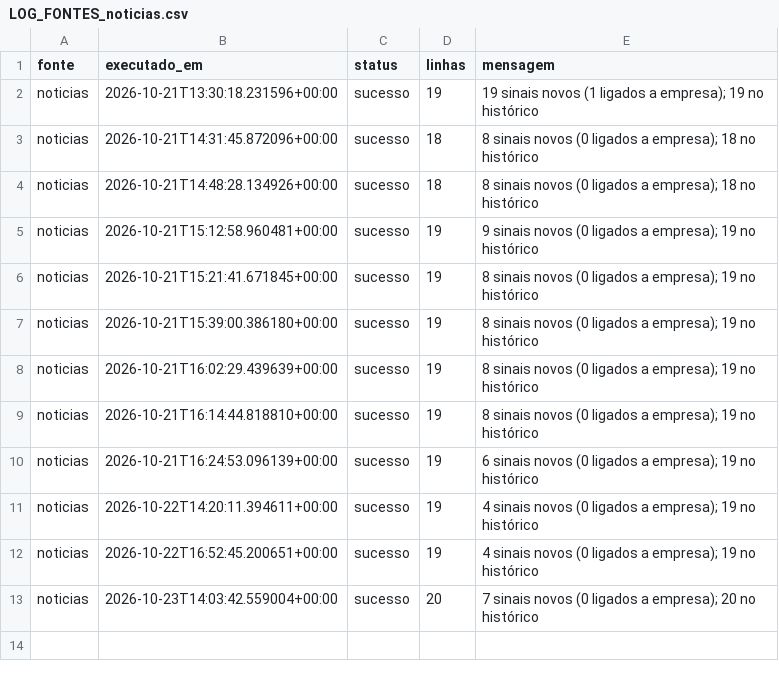
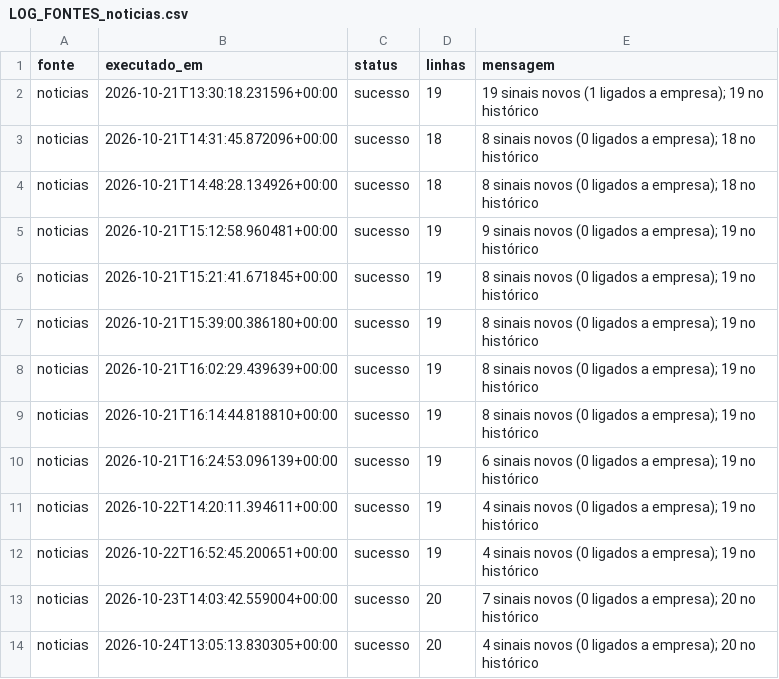
Before and after one commit to wiltonds/AI-Commercial-Intelligence, a CSV file: data/processed/LOG_FONTES_noticias.csv, drawn as a sheet; the diff names each change by its address in the sheet, - before the commit and + after, or states it on an @@ line.

```diff
--- a/data/processed/LOG_FONTES_noticias.csv
+++ b/data/processed/LOG_FONTES_noticias.csv
+row 14: noticias | 2026-10-24T13:05:13.830305+00:00 | sucesso | 20 | 4 sinais novos (0 ligados a empresa); 20 no histórico
```
Also changed, not shown: data/processed/LOG_FONTES_cnpj_nomes.csv, data/processed/SINAIS_NOTICIAS.csv.
